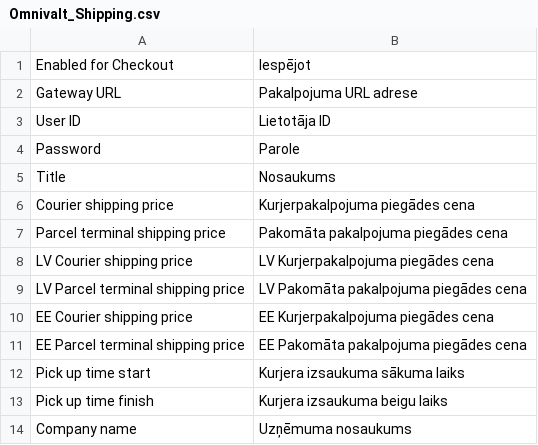
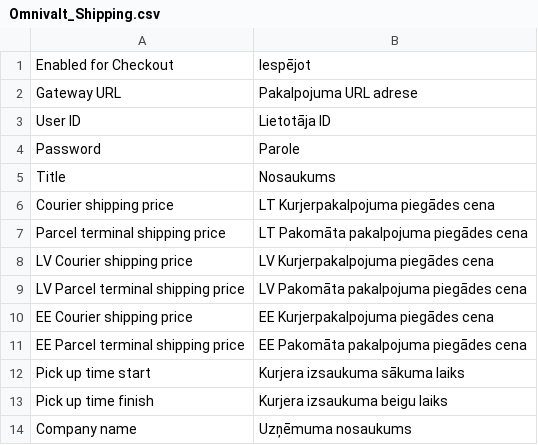
Before and after one commit to mijora/omniva-magento-1.9, a CSV file: app/locale/lv_LV/Omnivalt_Shipping.csv, drawn as a sheet; only a part is shown.

Commit message:
Update Omnivalt_Shipping.csv

```diff
--- a/app/locale/lv_LV/Omnivalt_Shipping.csv
+++ b/app/locale/lv_LV/Omnivalt_Shipping.csv
@@ -5,4 +5,4 @@
 "Title","Nosaukums"
-"Courier shipping price","Kurjerpakalpojuma piegādes cena"
-"Parcel terminal shipping price","Pakomāta pakalpojuma piegādes cena"
+"Courier shipping price","LT Kurjerpakalpojuma piegādes cena"
+"Parcel terminal shipping price","LT Pakomāta pakalpojuma piegādes cena"
 "LV Courier shipping price","LV Kurjerpakalpojuma piegādes cena"
```
